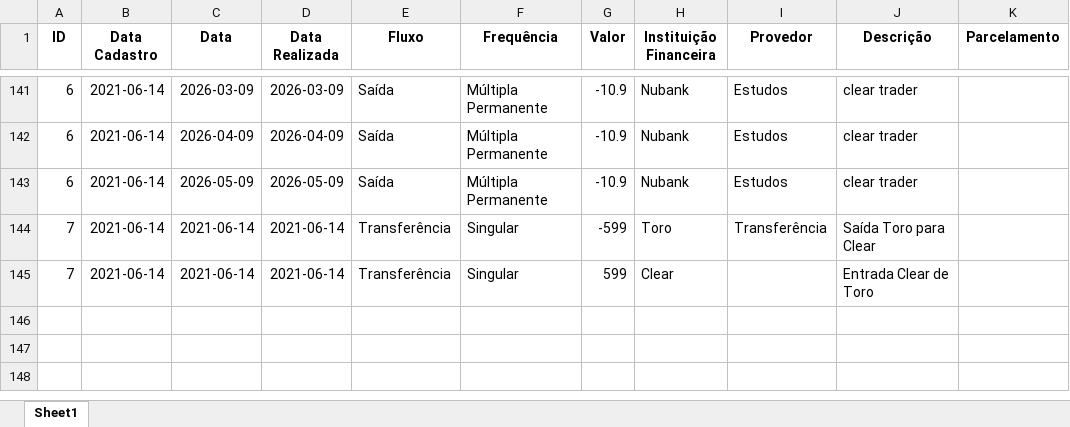
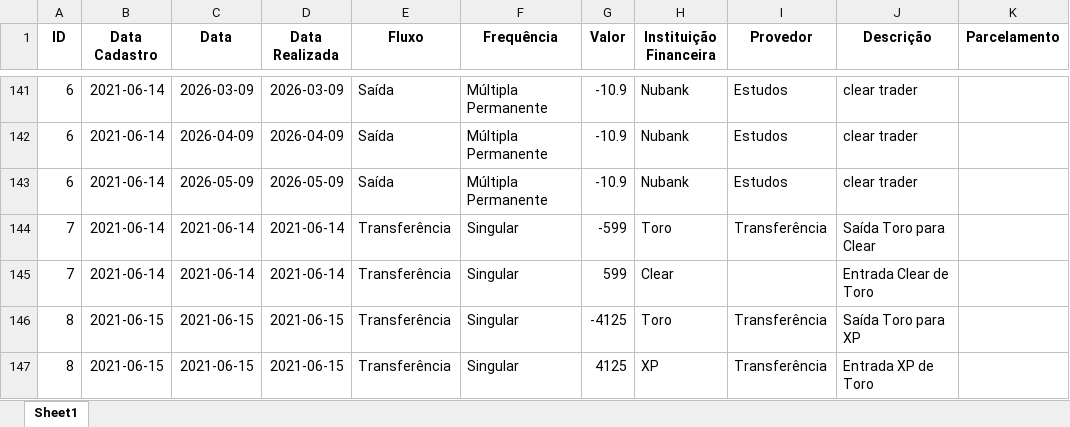
Before and after one commit to momba98/financial_history, an Excel workbook: sheets/data.xlsx, sheet Sheet1, drawn as a sheet; only a part is shown, gaps mark what is left out; values as stored, in another font and other column widths than the file's, no borders; the diff names each change by its address in the sheet, - before the commit and + after, or states it on an @@ line.

```diff
--- a/sheets/data.xlsx (sheet Sheet1)
+++ b/sheets/data.xlsx (sheet Sheet1)
+row 146: 8 | 2021-06-15 | 2021-06-15 | 2021-06-15 | Transferência | Singular | -4125 | Toro | Transferência | Saída Toro para XP
+row 147: 8 | 2021-06-15 | 2021-06-15 | 2021-06-15 | Transferência | Singular | 4125 | XP | Transferência | Entrada XP de Toro
```
Also changed, not shown: 3 other files.
